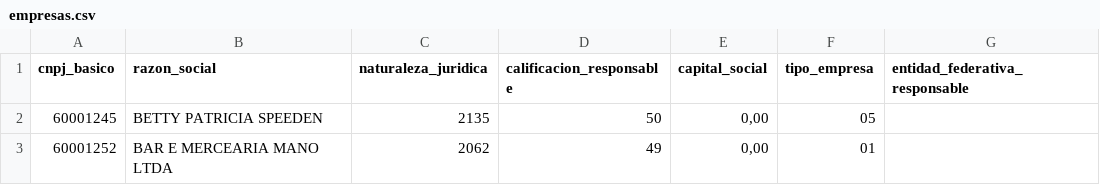
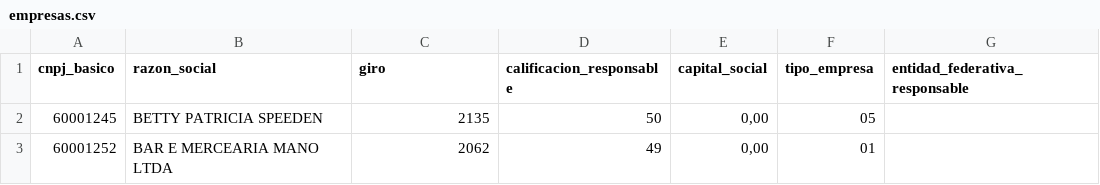
Before and after one commit to pieroocampo/lab_sql, a CSV file: datos/empresas.csv, drawn as a sheet; only a part is shown.

```diff
--- a/datos/empresas.csv
+++ b/datos/empresas.csv
@@ -1,2 +1,2 @@
-cnpj_basico,razon_social,naturaleza_juridica,calificacion_responsable,capital_social,tipo_empresa,entidad_federativa_responsable
+cnpj_basico,razon_social,giro,calificacion_responsable,capital_social,tipo_empresa,entidad_federativa_responsable
 60001245,BETTY PATRICIA SPEEDEN,2135,50,"0,00",05,
```
Also changed, not shown: datos/dolar.csv, 1 other file.
